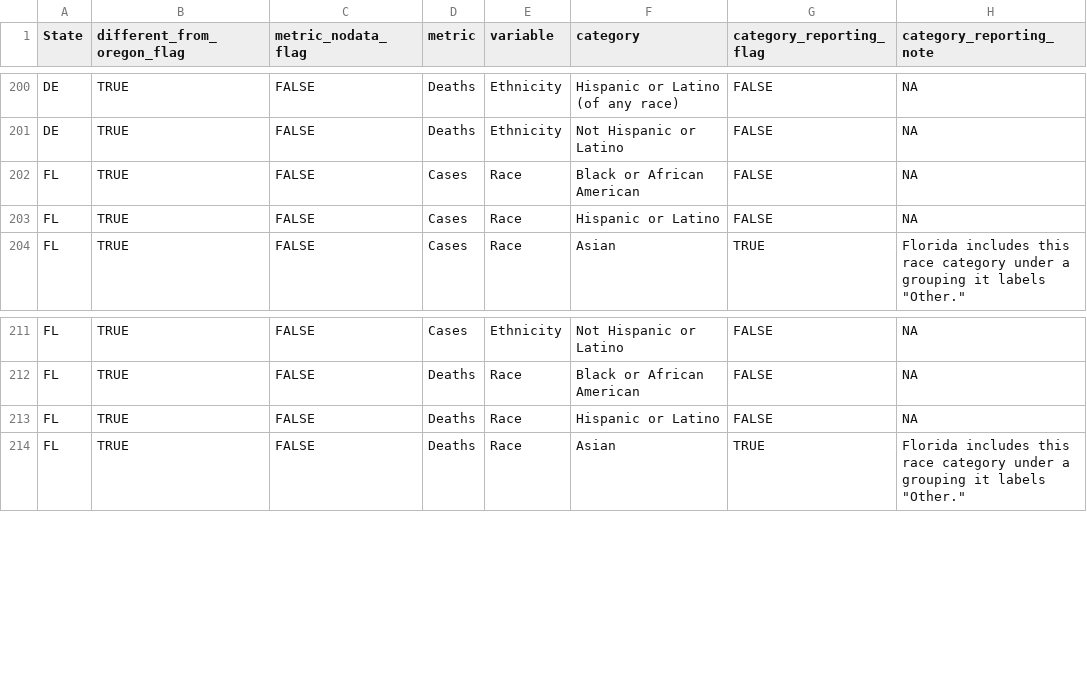
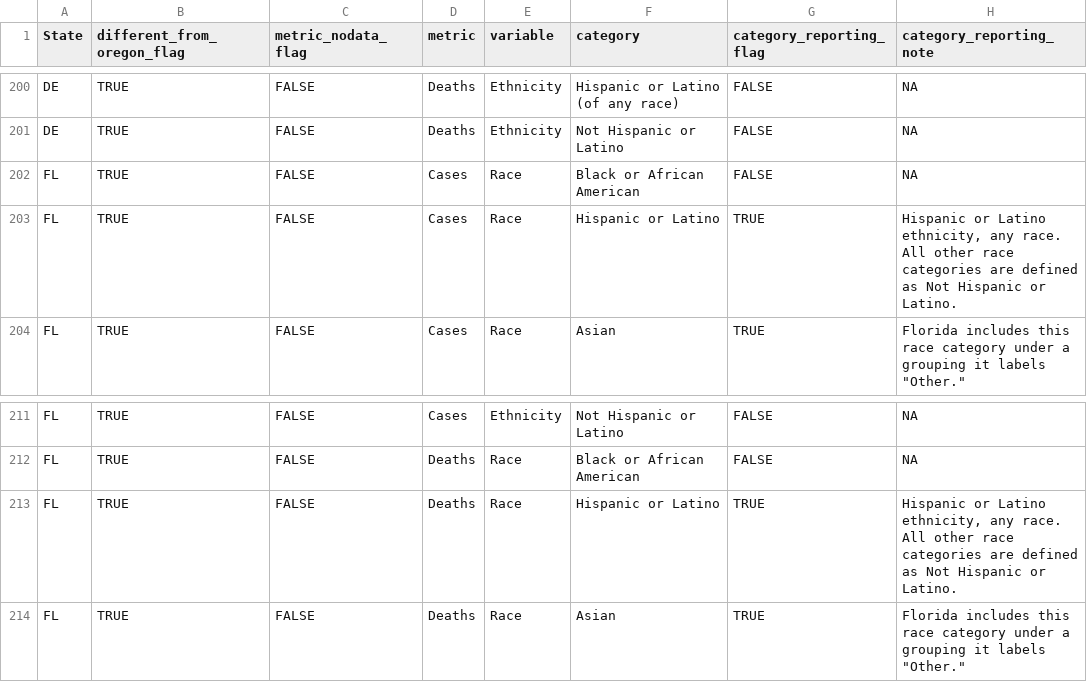
Before and after one commit to benjamin-chan/Covid19-Racial-Disparities, a CSV file: Data/reporting_characteristics.csv, drawn as a sheet; only a part is shown, gaps mark what is left out.

Commit message:
Correct Florida's reporting of Hispanic/Latino data

```diff
--- a/Data/reporting_characteristics.csv
+++ b/Data/reporting_characteristics.csv
@@ -202,3 +202,3 @@ DE,TRUE,FALSE,Deaths,Ethnicity,Not Hispanic or Latino,FALSE,NA
 FL,TRUE,FALSE,Cases,Race,Black or African American,FALSE,NA
-FL,TRUE,FALSE,Cases,Race,Hispanic or Latino,FALSE,NA
+FL,TRUE,FALSE,Cases,Race,Hispanic or Latino,TRUE,"Hispanic or Latino ethnicity, any race. All other race categories are defined as Not Hispanic or Latino."
 FL,TRUE,FALSE,Cases,Race,Asian,TRUE,"Florida includes this race category under a grouping it labels ""Other."""
@@ -212,3 +212,3 @@ FL,TRUE,FALSE,Cases,Ethnicity,Not Hispanic or Latino,FALSE,NA
 FL,TRUE,FALSE,Deaths,Race,Black or African American,FALSE,NA
-FL,TRUE,FALSE,Deaths,Race,Hispanic or Latino,FALSE,NA
+FL,TRUE,FALSE,Deaths,Race,Hispanic or Latino,TRUE,"Hispanic or Latino ethnicity, any race. All other race categories are defined as Not Hispanic or Latino."
 FL,TRUE,FALSE,Deaths,Race,Asian,TRUE,"Florida includes this race category under a grouping it labels ""Other."""
```
